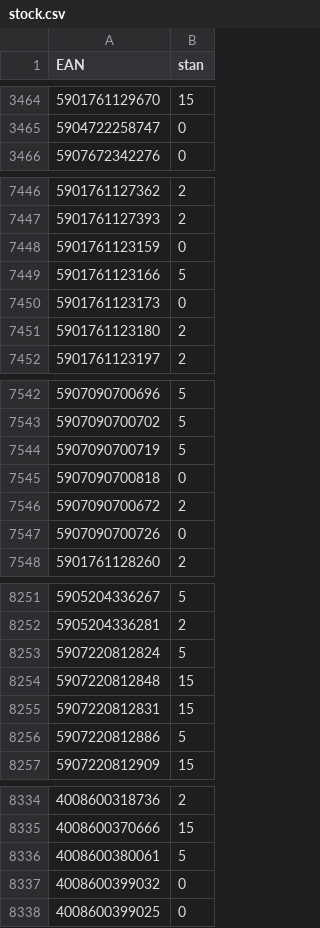
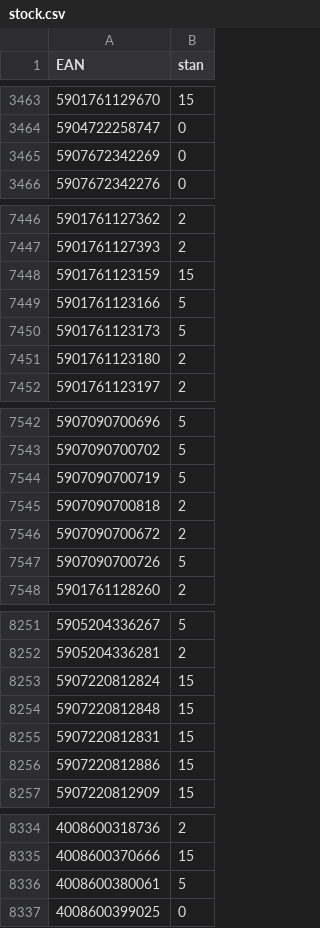
Before and after one commit to mbtylla/varle-xml, a CSV file: stock.csv, drawn as a sheet; only a part is shown, gaps mark what is left out; the diff covers the shown part only.

```diff
--- a/stock.csv
+++ b/stock.csv
@@ -3465,2 +3464,3 @@ EAN,stan
 5904722258747,0
+5907672342269,0
 5907672342276,0
@@ -7447,5 +7447,5 @@ EAN,stan
 5901761127393,2
-5901761123159,0
+5901761123159,15
 5901761123166,5
-5901761123173,0
+5901761123173,5
 5901761123180,2
@@ -7544,5 +7544,5 @@ EAN,stan
 5907090700719,5
-5907090700818,0
+5907090700818,2
 5907090700672,2
-5907090700726,0
+5907090700726,5
 5901761128260,2
@@ -8252,6 +8252,6 @@ EAN,stan
 5905204336281,2
-5907220812824,5
+5907220812824,15
 5907220812848,15
 5907220812831,15
-5907220812886,5
+5907220812886,15
 5907220812909,15
@@ -8336,3 +8336,2 @@ EAN,stan
 4008600380061,5
-4008600399032,0
 4008600399025,0
```
Also changed, not shown: 1 removed row and 37 edited cells elsewhere in this file, 2 other files.
